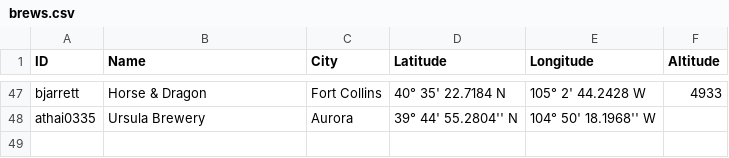
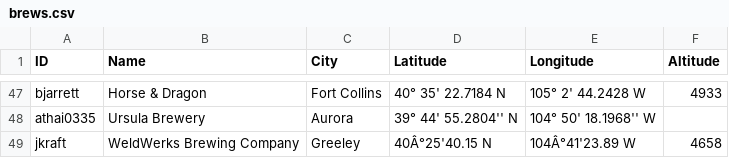
Before and after one commit to csu2017sp314/class, a CSV file: brews.csv, drawn as a sheet; only a part is shown, gaps mark what is left out.

Commit message:
Add WeldWerks

```diff
--- a/brews.csv
+++ b/brews.csv
@@ -48 +48,2 @@ bjarrett,Horse & Dragon,Fort Collins,40° 35' 22.7184 N,105° 2' 44.2428 W,4933
 athai0335, Ursula Brewery, Aurora, 39° 44' 55.2804'' N,104° 50' 18.1968'' W
+jkraft, WeldWerks Brewing Company, Greeley, 40Â°25'40.15 N, 104Â°41'23.89 W,4658
```
